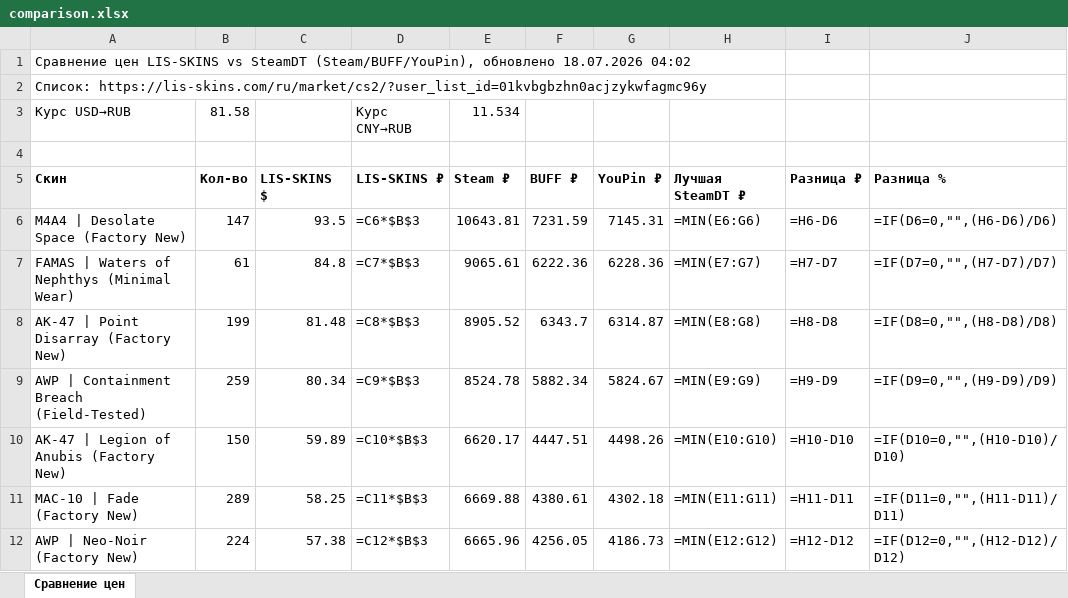
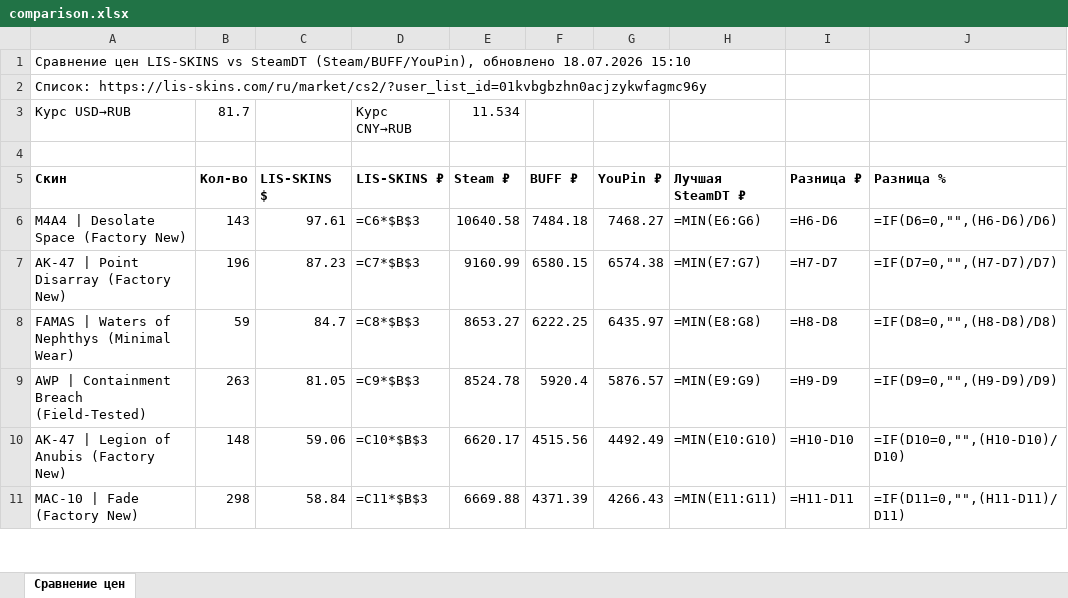
Before and after one commit to v1nkore/cs2-market-tools, an Excel workbook: lisskins-steamdt-compare/comparison.xlsx, sheet Сравнение цен, drawn as a sheet; only a part is shown; values as stored, in another font and other column widths than the file's, no borders; formulas without a stored value are shown as written; removed rows and columns are numbered as before the commit, all else as after; the diff covers the shown part only; the diff names each change by its address in the sheet, - before the commit and + after, or states it on an @@ line.

Commit message:
lisskins-steamdt-compare: auto-rebuild data

```diff
--- a/lisskins-steamdt-compare/comparison.xlsx (sheet Сравнение цен)
+++ b/lisskins-steamdt-compare/comparison.xlsx (sheet Сравнение цен)
-A1 (Скин): …обновлено 18.07.2026 04:02
+A1 (Скин): …обновлено 18.07.2026 15:10
-B3 (Кол-во): 81.58
+B3 (Кол-во): 81.7
-B6 (Кол-во): 147
+B6 (Кол-во): 143
-C6 (LIS-SKINS $): 93.5
+C6 (LIS-SKINS $): 97.61
-E6 (Steam ₽): 10643.81
+E6 (Steam ₽): 10640.58
-F6 (BUFF ₽): 7231.59
+F6 (BUFF ₽): 7484.18
-G6 (YouPin ₽): 7145.31
+G6 (YouPin ₽): 7468.27
-row 7: FAMAS | Waters of Nephthys (Minimal Wear) | 61 | 84.8 | =C7*$B$3 | 9065.61 | 6222.36 | 6228.36 | =MIN(E7:G7) | =H7-D7 | =IF(D7=0,"",(H7-D7)/D7)
-B7 (Кол-во): 199
+B7 (Кол-во): 196
-C7 (LIS-SKINS $): 81.48
+C7 (LIS-SKINS $): 87.23
-D7 (LIS-SKINS ₽): =C8*$B$3
+D7 (LIS-SKINS ₽): =C7*$B$3
-E7 (Steam ₽): 8905.52
+E7 (Steam ₽): 9160.99
-F7 (BUFF ₽): 6343.7
+F7 (BUFF ₽): 6580.15
-G7 (YouPin ₽): 6314.87
+G7 (YouPin ₽): 6574.38
-H7 (Лучшая SteamDT ₽): =MIN(E8:G8)
+H7 (Лучшая SteamDT ₽): =MIN(E7:G7)
-I7 (Разница ₽): =H8-D8
+I7 (Разница ₽): =H7-D7
-J7 (Разница %): =IF(D8=0,"",(H8-D8)/D8)
+J7 (Разница %): =IF(D7=0,"",(H7-D7)/D7)
+row 8: FAMAS | Waters of Nephthys (Minimal Wear) | 59 | 84.7 | =C8*$B$3 | 8653.27 | 6222.25 | 6435.97 | =MIN(E8:G8) | =H8-D8 | =IF(D8=0,"",(H8-D8)/D8)
-B9 (Кол-во): 259
+B9 (Кол-во): 263
-C9 (LIS-SKINS $): 80.34
+C9 (LIS-SKINS $): 81.05
-F9 (BUFF ₽): 5882.34
+F9 (BUFF ₽): 5920.4
-G9 (YouPin ₽): 5824.67
+G9 (YouPin ₽): 5876.57
-B10 (Кол-во): 150
+B10 (Кол-во): 148
-C10 (LIS-SKINS $): 59.89
+C10 (LIS-SKINS $): 59.06
-F10 (BUFF ₽): 4447.51
+F10 (BUFF ₽): 4515.56
-G10 (YouPin ₽): 4498.26
+G10 (YouPin ₽): 4492.49
-B11 (Кол-во): 289
+B11 (Кол-во): 298
-C11 (LIS-SKINS $): 58.25
+C11 (LIS-SKINS $): 58.84
-F11 (BUFF ₽): 4380.61
+F11 (BUFF ₽): 4371.39
-G11 (YouPin ₽): 4302.18
+G11 (YouPin ₽): 4266.43
-row 12: AWP | Neo-Noir (Factory New) | 224 | 57.38 | =C12*$B$3 | 6665.96 | 4256.05 | 4186.73 | =MIN(E12:G12) | =H12-D12 | =IF(D12=0,"",(H12-D12)/D12)
```
Also changed, not shown: 25 added rows, 24 removed rows and 489 edited cells elsewhere in this sheet, 2 other files.
